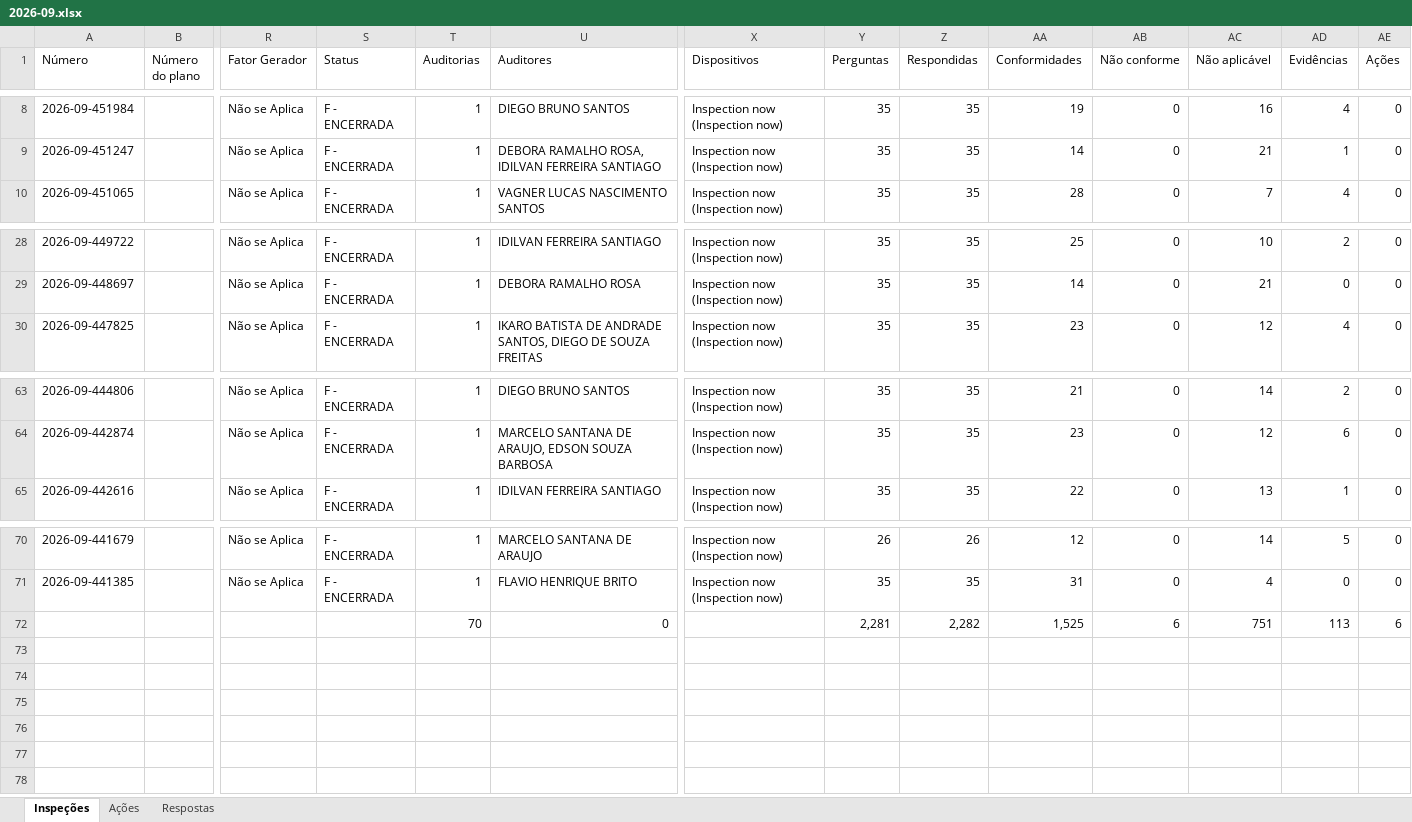
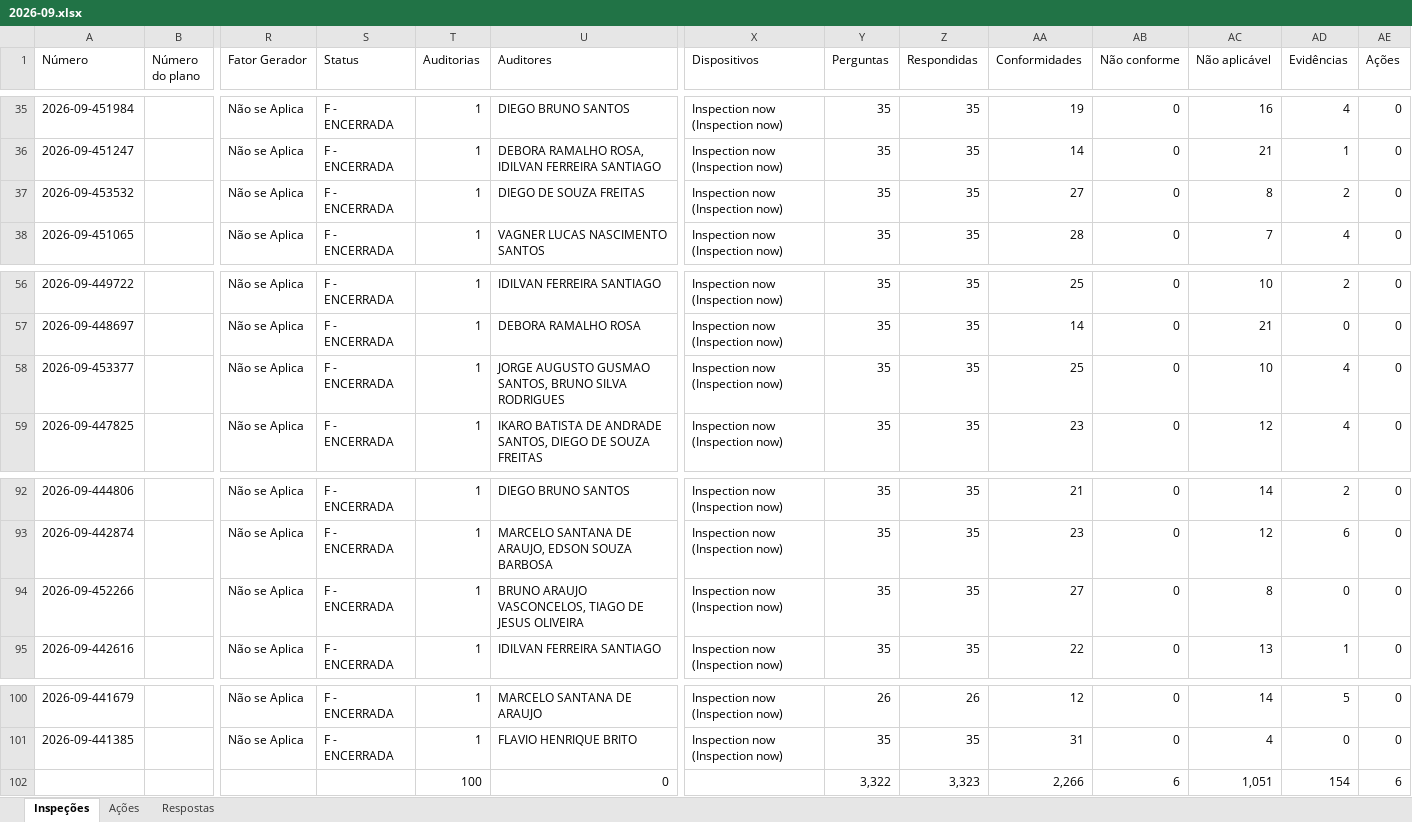
Before and after one commit to AndreFelix-ia/Report---SVIs, an Excel workbook: dados/2026-09.xlsx, sheet Inspeções, drawn as a sheet; only a part is shown, gaps mark what is left out; values as stored, in another font and other column widths than the file's, no cell formats; addresses are those after the commit; rows hold the shown columns only; the diff covers the shown part only; the diff names each change by its address in the sheet, - before the commit and + after, or states it on an @@ line.

```diff
--- a/dados/2026-09.xlsx (sheet Inspeções)
+++ b/dados/2026-09.xlsx (sheet Inspeções)
+row 37: 2026-09-453532 |  | Não se Aplica | F - ENCERRADA | 1 | DIEGO DE SOUZA FREITAS | Inspection now (Inspection now) | 35 | 35 | 27 | 0 | 8 | 2 | 0
+row 58: 2026-09-453377 |  | Não se Aplica | F - ENCERRADA | 1 | JORGE AUGUSTO GUSMAO SANTOS, BRUNO SILVA RODRIGUES | Inspection now (Inspection now) | 35 | 35 | 25 | 0 | 10 | 4 | 0
+row 94: 2026-09-452266 |  | Não se Aplica | F - ENCERRADA | 1 | BRUNO ARAUJO VASCONCELOS, TIAGO DE JESUS OLIVEIRA | Inspection now (Inspection now) | 35 | 35 | 27 | 0 | 8 | 0 | 0
-T102 (Auditorias): 70
+T102 (Auditorias): 100
-Y102 (Perguntas): 2,281
+Y102 (Perguntas): 3,322
-Z102 (Respondidas): 2,282
+Z102 (Respondidas): 3,323
-AA102 (Conformidades): 1,525
+AA102 (Conformidades): 2,266
-AC102 (Não aplicável): 751
+AC102 (Não aplicável): 1,051
-AD102 (Evidências): 113
+AD102 (Evidências): 154
```
Also changed, not shown: 27 added rows elsewhere in this sheet, sheet Respostas, cell formats, formulas that keep their value.
